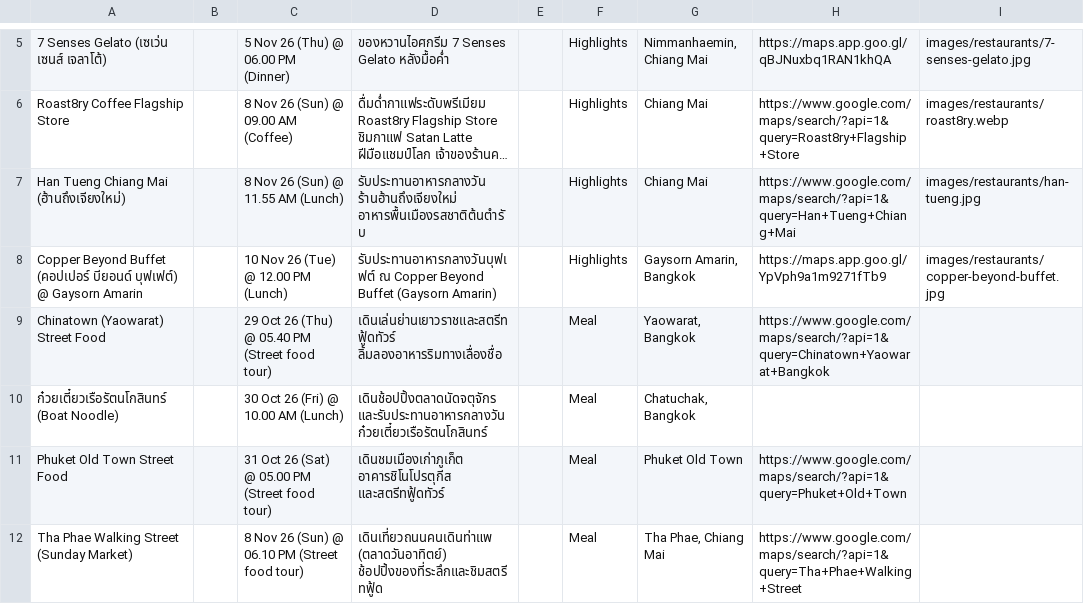
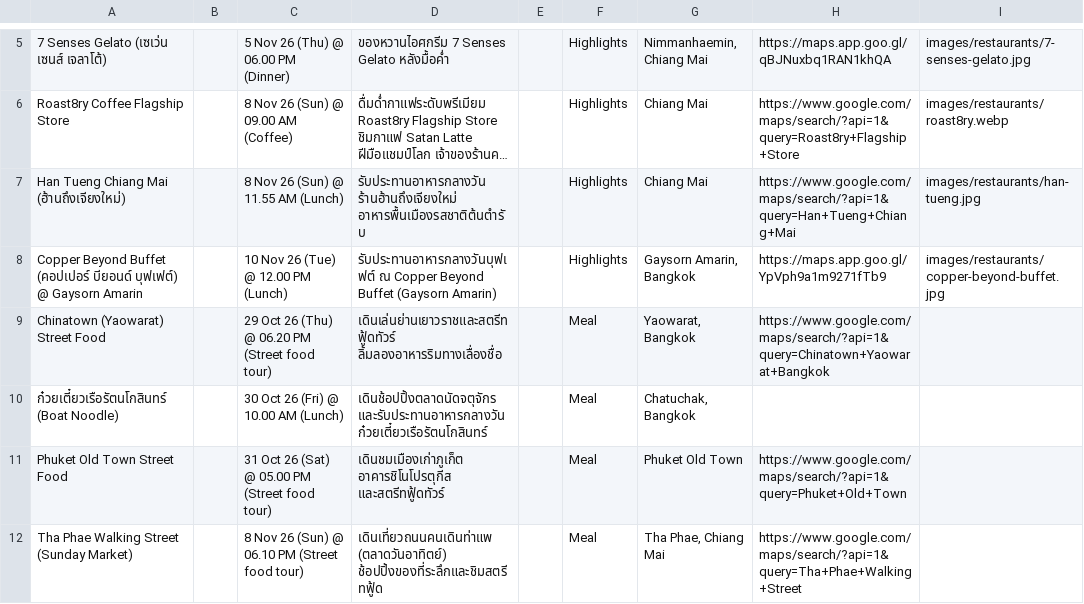
Before and after one commit to asamaliammukda-ux/thailand2026, a CSV file: data/restaurants.csv, drawn as a sheet; only a part is shown, gaps mark what is left out; long unchanged cells end in ….

```diff
--- a/data/restaurants.csv
+++ b/data/restaurants.csv
@@ -8,3 +8,3 @@ Han Tueng Chiang Mai (ฮ้านถึงเจียงใหม่),,8 Nov 2
 Copper Beyond Buffet (คอปเปอร์ บียอนด์ บุฟเฟต์) @ Gaysorn Amarin,,10 Nov 26 (Tue) @ 12.00 PM (Lunch),รับประทานอาหารกลางวันบุฟเฟต์ ณ Copper Beyond Buffet (Gaysorn Amarin),,Highlights,"Gaysorn Amarin, Bangkok",https://maps.app.goo.gl/YpVph9a1m9271fTb9,images/restaurants/copper-beyond-buffet.jpg
-Chinatown (Yaowarat) Street Food,,29 Oct 26 (Thu) @ 05.40 PM (Street food tour),เดินเล่นย่านเยาวราชและสตรีทฟู้ดทัวร์ ลิ้มลองอาหารริมทางเลื่องชื่อ,,Meal,"Yaowarat, Bangkok",https://www.google.com/maps/search/?api=1&query=Chinatown+Yaowarat+Bangkok,
+Chinatown (Yaowarat) Street Food,,29 Oct 26 (Thu) @ 06.20 PM (Street food tour),เดินเล่นย่านเยาวราชและสตรีทฟู้ดทัวร์ ลิ้มลองอาหารริมทางเลื่องชื่อ,,Meal,"Yaowarat, Bangkok",https://www.google.com/maps/search/?api=1&query=Chinatown+Yaowarat+Bangkok,
 ก๋วยเตี๋ยวเรือรัตนโกสินทร์ (Boat Noodle),,30 Oct 26 (Fri) @ 10.00 AM (Lunch),เดินช้อปปิ้งตลาดนัดจตุจักร และรับประทานอาหารกลางวัน ก๋วยเตี๋ยวเรือรัตนโกสินทร์,,Meal,"Chatuchak, Bangkok",,
```
Also changed, not shown: data/itinerary.csv, 14 other files.
